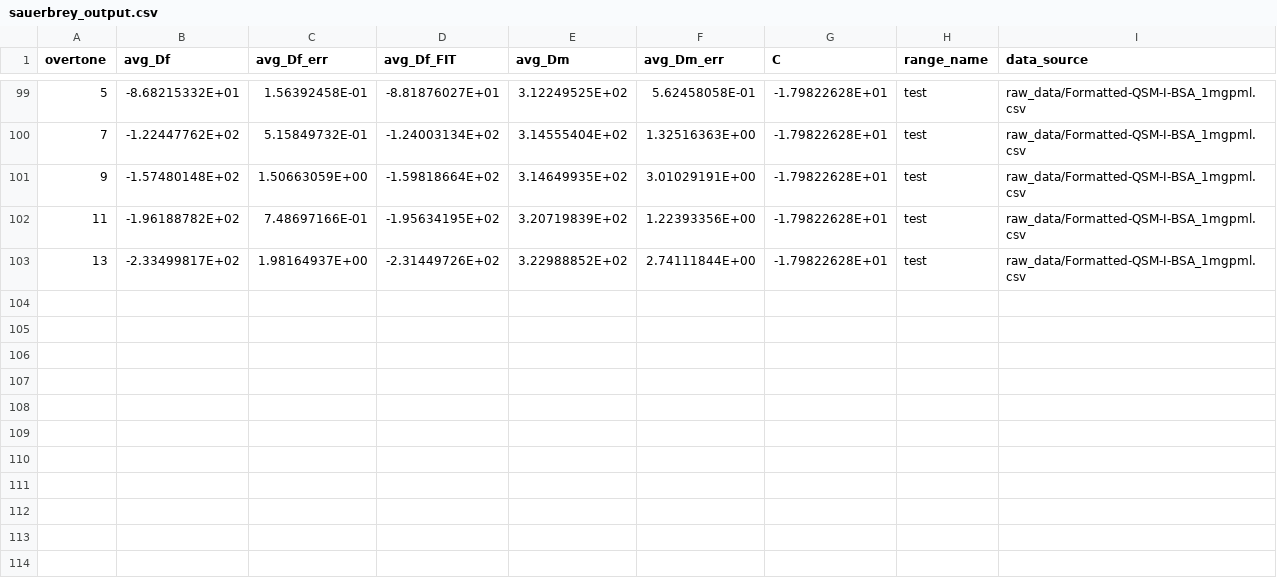
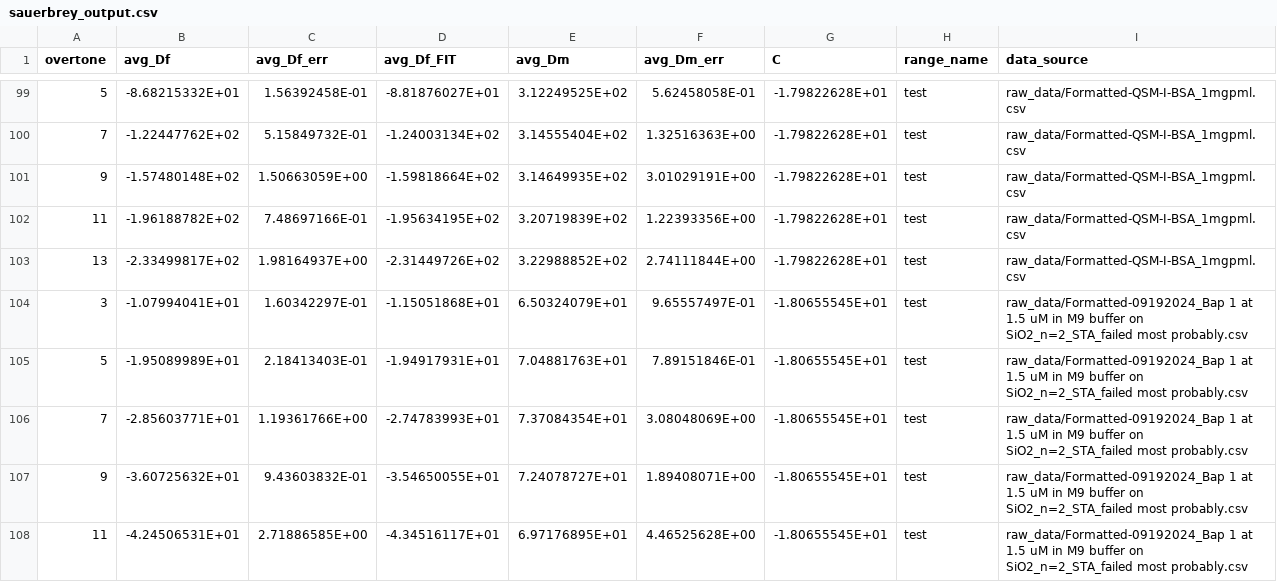
Before and after one commit to b-pardi/pyQCM, a CSV file: selected_ranges/sauerbrey_output.csv, drawn as a sheet; only a part is shown, gaps mark what is left out; the diff names each change by its address in the sheet, - before the commit and + after, or states it on an @@ line.

```diff
--- a/selected_ranges/sauerbrey_output.csv
+++ b/selected_ranges/sauerbrey_output.csv
+row 104: 3 | -1.07994041E+01 | 1.60342297E-01 | -1.15051868E+01 | 6.50324079E+01 | 9.65557497E-01 | -1.80655545E+01 | test | raw_data/Formatted-09192024_Bap 1 at 1.5 uM in M9 buffer on SiO2_n=2_STA_failed most probably.csv
+row 105: 5 | -1.95089989E+01 | 2.18413403E-01 | -1.94917931E+01 | 7.04881763E+01 | 7.89151846E-01 | -1.80655545E+01 | test | raw_data/Formatted-09192024_Bap 1 at 1.5 uM in M9 buffer on SiO2_n=2_STA_failed most probably.csv
+row 106: 7 | -2.85603771E+01 | 1.19361766E+00 | -2.74783993E+01 | 7.37084354E+01 | 3.08048069E+00 | -1.80655545E+01 | test | raw_data/Formatted-09192024_Bap 1 at 1.5 uM in M9 buffer on SiO2_n=2_STA_failed most probably.csv
+row 107: 9 | -3.60725632E+01 | 9.43603832E-01 | -3.54650055E+01 | 7.24078727E+01 | 1.89408071E+00 | -1.80655545E+01 | test | raw_data/Formatted-09192024_Bap 1 at 1.5 uM in M9 buffer on SiO2_n=2_STA_failed most probably.csv
+row 108: 11 | -4.24506531E+01 | 2.71886585E+00 | -4.34516117E+01 | 6.97176895E+01 | 4.46525628E+00 | -1.80655545E+01 | test | raw_data/Formatted-09192024_Bap 1 at 1.5 uM in M9 buffer on SiO2_n=2_STA_failed most probably.csv
```
Also changed, not shown: offset_data/COPY-PASTE_OFFSET_VALUES_HERE.csv, 1 other file.
